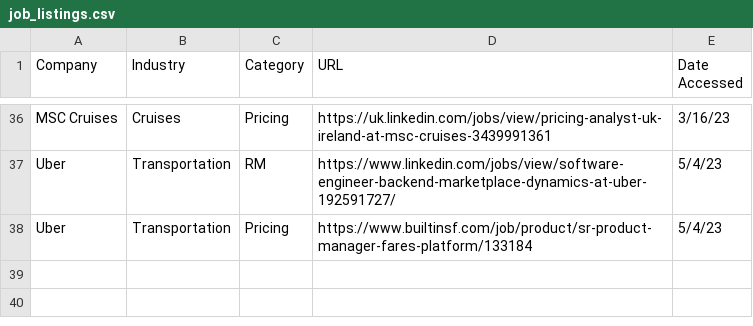
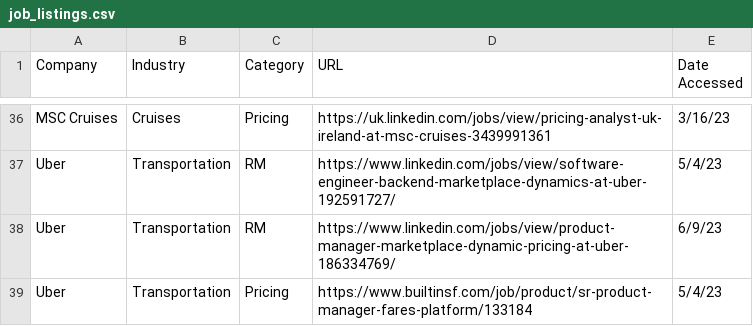
Before and after one commit to olivianatan/job_listings, a CSV file: job_listings.csv, drawn as a sheet; only a part is shown, gaps mark what is left out.

Commit message:
Update job_listings.csv

```diff
--- a/job_listings.csv
+++ b/job_listings.csv
@@ -37,2 +37,3 @@ MSC Cruises,Cruises,Pricing,https://uk.linkedin.com/jobs/view/pricing-analyst-uk
 Uber,Transportation,RM,https://www.linkedin.com/jobs/view/software-engineer-backend-marketplace-dynamics-at-uber-192591727/,5/4/23
+Uber,Transportation,RM,https://www.linkedin.com/jobs/view/product-manager-marketplace-dynamic-pricing-at-uber-186334769/,6/9/23
 Uber,Transportation,Pricing,https://www.builtinsf.com/job/product/sr-product-manager-fares-platform/133184,5/4/23
```
